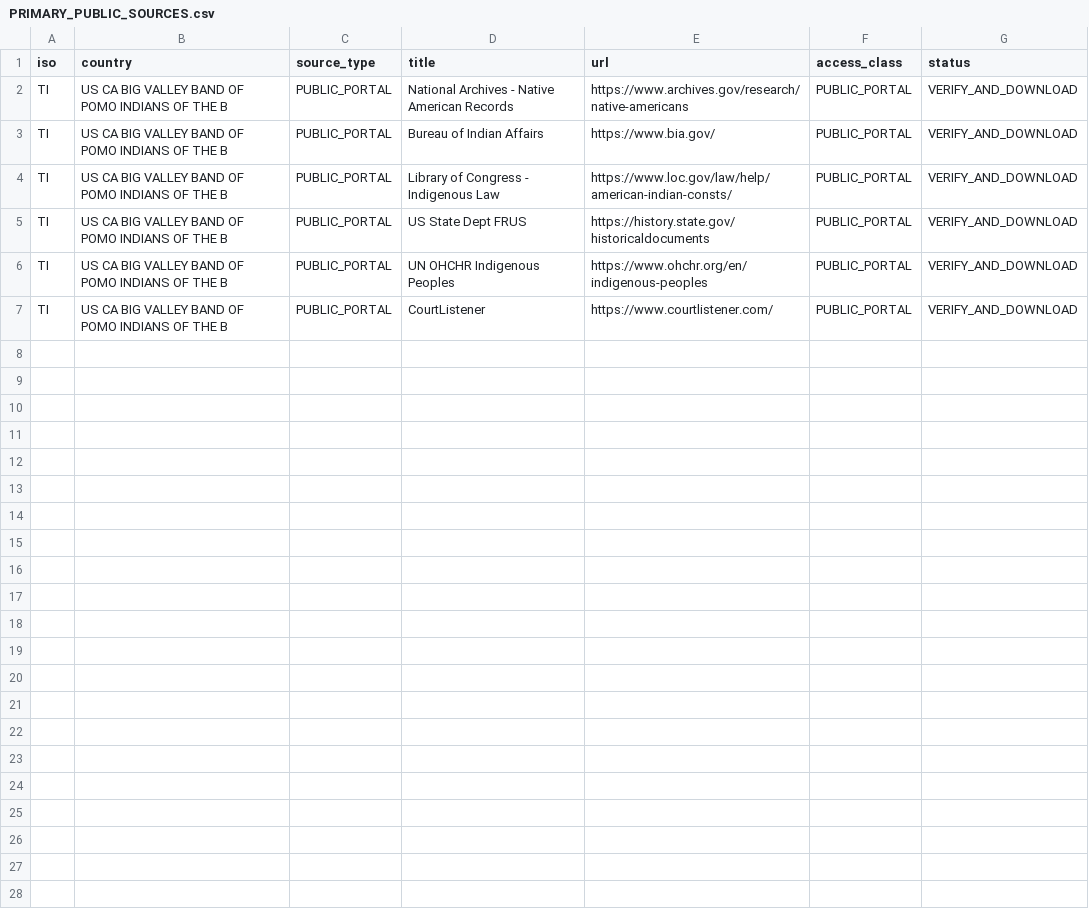
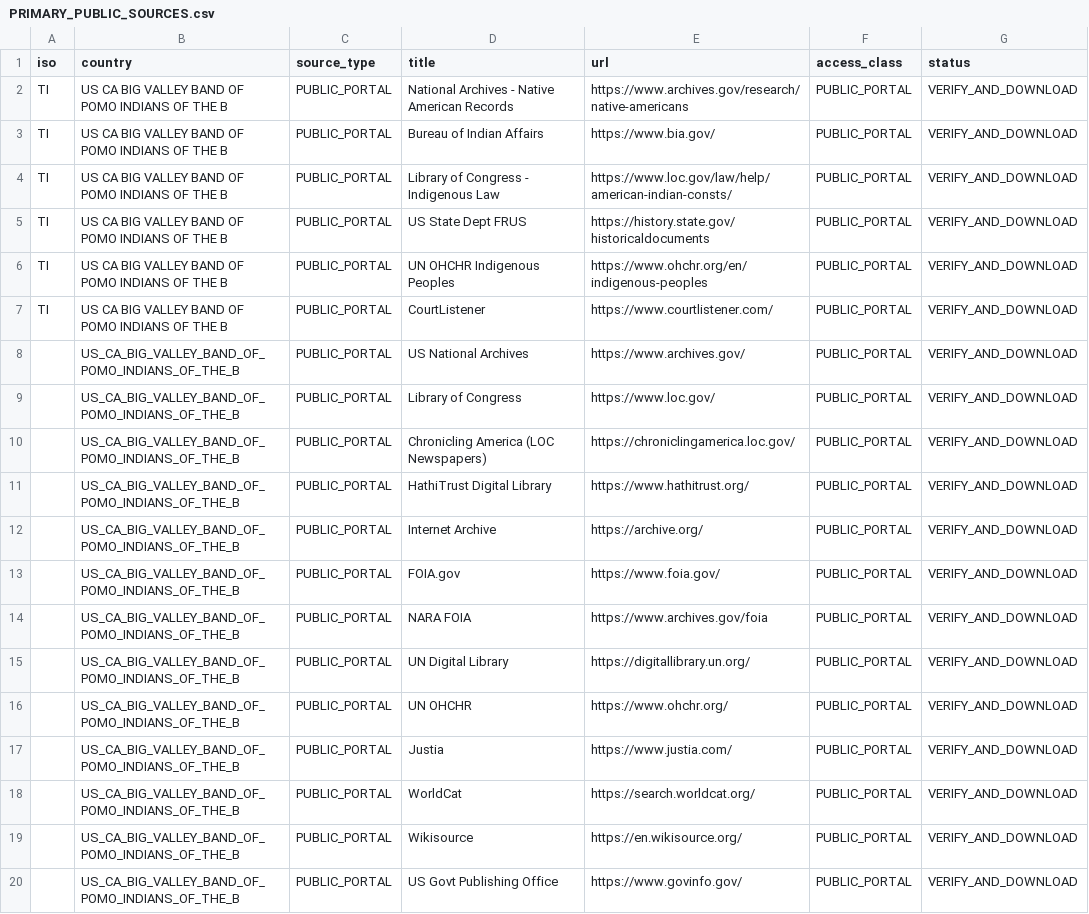
Before and after one commit to GlobalRestitutionAlliance/turtle-island-us-ca-big-valley-band-of-pomo-indians-of-the-b-master-litigation, a CSV file: 03_Evidentiary_Exhibits/PRIMARY_PUBLIC_SOURCES.csv, drawn as a sheet.

Commit message:
Expand primary public source registries (Batch 2)

```diff
--- a/03_Evidentiary_Exhibits/PRIMARY_PUBLIC_SOURCES.csv
+++ b/03_Evidentiary_Exhibits/PRIMARY_PUBLIC_SOURCES.csv
@@ -7 +7,14 @@ TI,US CA BIG VALLEY BAND OF POMO INDIANS OF THE B,PUBLIC_PORTAL,UN OHCHR Indigen
 TI,US CA BIG VALLEY BAND OF POMO INDIANS OF THE B,PUBLIC_PORTAL,CourtListener,https://www.courtlistener.com/,PUBLIC_PORTAL,VERIFY_AND_DOWNLOAD
+,US_CA_BIG_VALLEY_BAND_OF_POMO_INDIANS_OF_THE_B,PUBLIC_PORTAL,US National Archives,https://www.archives.gov/,PUBLIC_PORTAL,VERIFY_AND_DOWNLOAD
+,US_CA_BIG_VALLEY_BAND_OF_POMO_INDIANS_OF_THE_B,PUBLIC_PORTAL,Library of Congress,https://www.loc.gov/,PUBLIC_PORTAL,VERIFY_AND_DOWNLOAD
+,US_CA_BIG_VALLEY_BAND_OF_POMO_INDIANS_OF_THE_B,PUBLIC_PORTAL,Chronicling America (LOC Newspapers),https://chroniclingamerica.loc.gov/,PUBLIC_PORTAL,VERIFY_AND_DOWNLOAD
+,US_CA_BIG_VALLEY_BAND_OF_POMO_INDIANS_OF_THE_B,PUBLIC_PORTAL,HathiTrust Digital Library,https://www.hathitrust.org/,PUBLIC_PORTAL,VERIFY_AND_DOWNLOAD
+,US_CA_BIG_VALLEY_BAND_OF_POMO_INDIANS_OF_THE_B,PUBLIC_PORTAL,Internet Archive,https://archive.org/,PUBLIC_PORTAL,VERIFY_AND_DOWNLOAD
+,US_CA_BIG_VALLEY_BAND_OF_POMO_INDIANS_OF_THE_B,PUBLIC_PORTAL,FOIA.gov,https://www.foia.gov/,PUBLIC_PORTAL,VERIFY_AND_DOWNLOAD
+,US_CA_BIG_VALLEY_BAND_OF_POMO_INDIANS_OF_THE_B,PUBLIC_PORTAL,NARA FOIA,https://www.archives.gov/foia,PUBLIC_PORTAL,VERIFY_AND_DOWNLOAD
+,US_CA_BIG_VALLEY_BAND_OF_POMO_INDIANS_OF_THE_B,PUBLIC_PORTAL,UN Digital Library,https://digitallibrary.un.org/,PUBLIC_PORTAL,VERIFY_AND_DOWNLOAD
+,US_CA_BIG_VALLEY_BAND_OF_POMO_INDIANS_OF_THE_B,PUBLIC_PORTAL,UN OHCHR,https://www.ohchr.org/,PUBLIC_PORTAL,VERIFY_AND_DOWNLOAD
+,US_CA_BIG_VALLEY_BAND_OF_POMO_INDIANS_OF_THE_B,PUBLIC_PORTAL,Justia,https://www.justia.com/,PUBLIC_PORTAL,VERIFY_AND_DOWNLOAD
+,US_CA_BIG_VALLEY_BAND_OF_POMO_INDIANS_OF_THE_B,PUBLIC_PORTAL,WorldCat,https://search.worldcat.org/,PUBLIC_PORTAL,VERIFY_AND_DOWNLOAD
+,US_CA_BIG_VALLEY_BAND_OF_POMO_INDIANS_OF_THE_B,PUBLIC_PORTAL,Wikisource,https://en.wikisource.org/,PUBLIC_PORTAL,VERIFY_AND_DOWNLOAD
+,US_CA_BIG_VALLEY_BAND_OF_POMO_INDIANS_OF_THE_B,PUBLIC_PORTAL,US Govt Publishing Office,https://www.govinfo.gov/,PUBLIC_PORTAL,VERIFY_AND_DOWNLOAD
```
Also changed, not shown: 2 other files.
